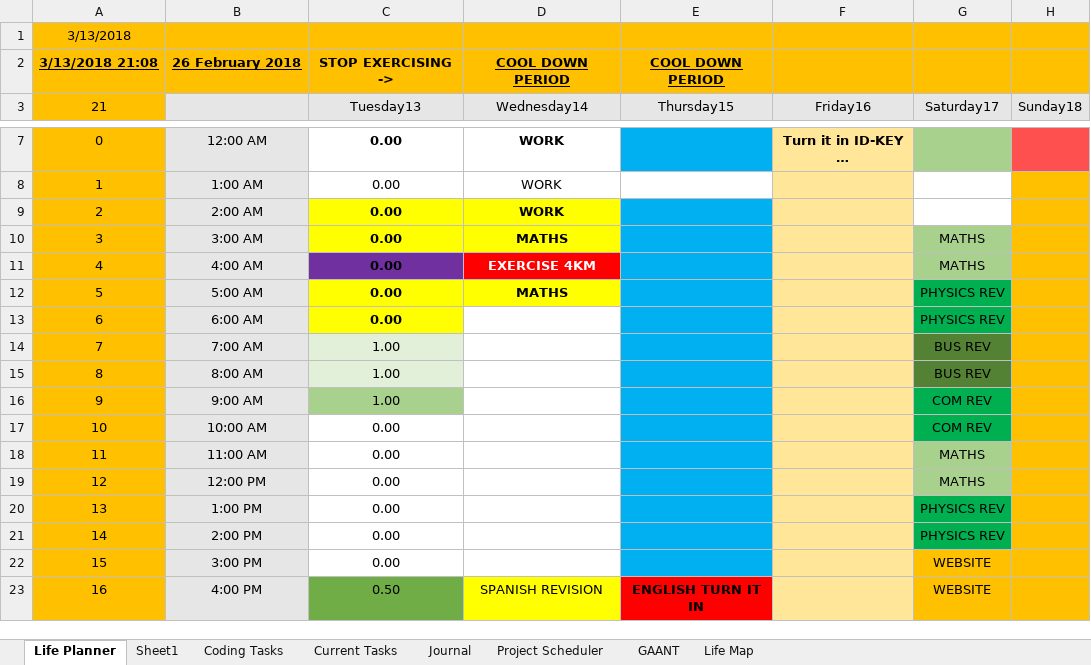
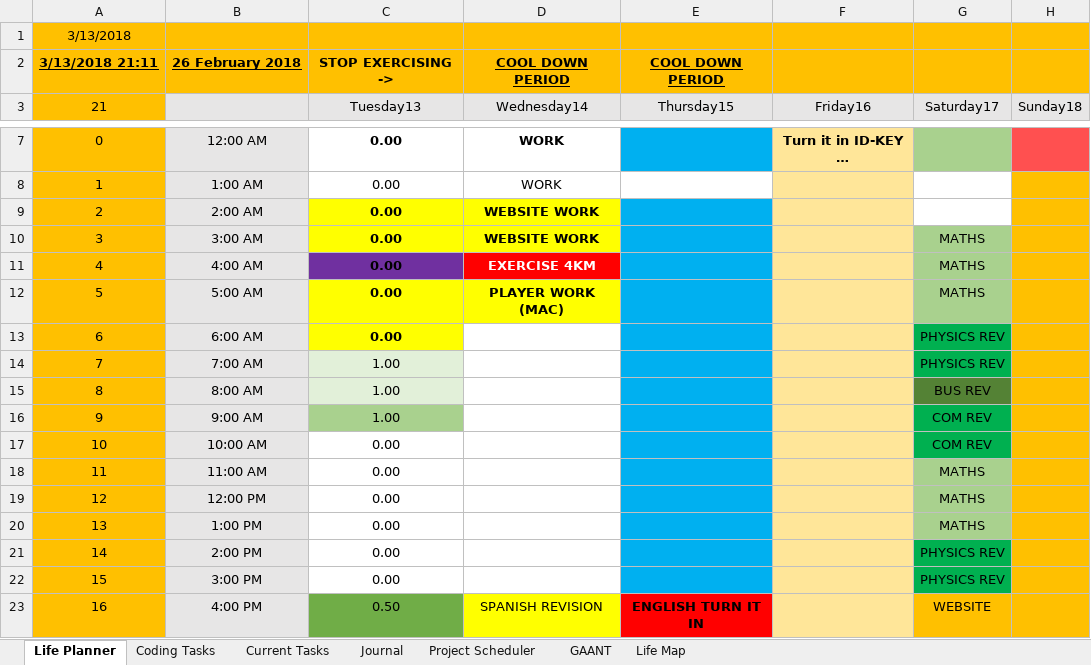
Before and after one commit to AJTech2002/NEFARIOUS, an Excel workbook: Management & Logging/Planning and Management/Nefarious.xlsm, sheet Life Planner, drawn as a sheet; only a part is shown, gaps mark what is left out; long unchanged cells end in …; values as stored, in another font and other column widths than the file's, no borders; conditional formats and table styles not drawn; the diff names each change by its address in the sheet, - before the commit and + after, or states it on an @@ line.

```diff
--- a/Management & Logging/Planning and Management/Nefarious.xlsm (sheet Life Planner)
+++ b/Management & Logging/Planning and Management/Nefarious.xlsm (sheet Life Planner)
-sheet tab: Sheet1
-A2: 3/13/2018 21:08
+A2: 3/13/2018 21:11
-D9: WORK
+D9: WEBSITE WORK
-D10: MATHS
+D10: WEBSITE WORK
-D12: MATHS
+D12: PLAYER WORK (MAC)
-G12: PHYSICS REV
+G12: MATHS
-G12 fill: #00B050
+G12 fill: #A9D18E
-G14: BUS REV
+G14: PHYSICS REV
-G14 fill: #548235
+G14 fill: #00B050
-G20: PHYSICS REV
+G20: MATHS
-G20 fill: #00B050
+G20 fill: #A9D18E
-G22: WEBSITE
+G22: PHYSICS REV
-G22 fill: #FFC000
+G22 fill: #00B050
```
Also changed, not shown: sheet Life Map, sheet Current Tasks, sheet Coding Tasks, sheet Project Scheduler, sheet Journal.
